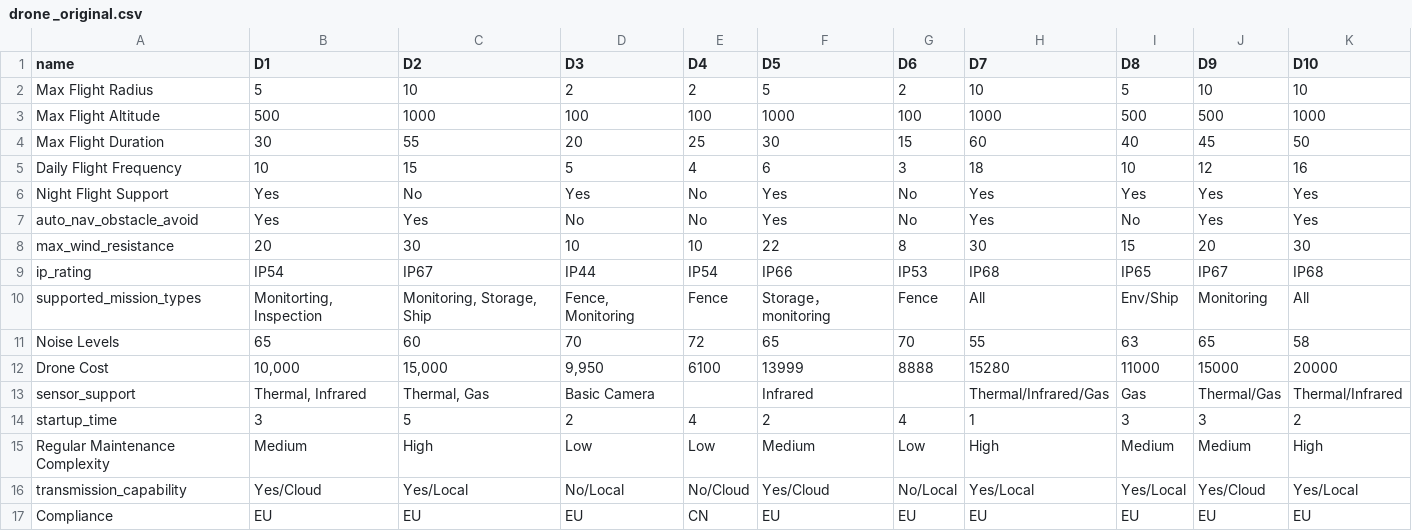
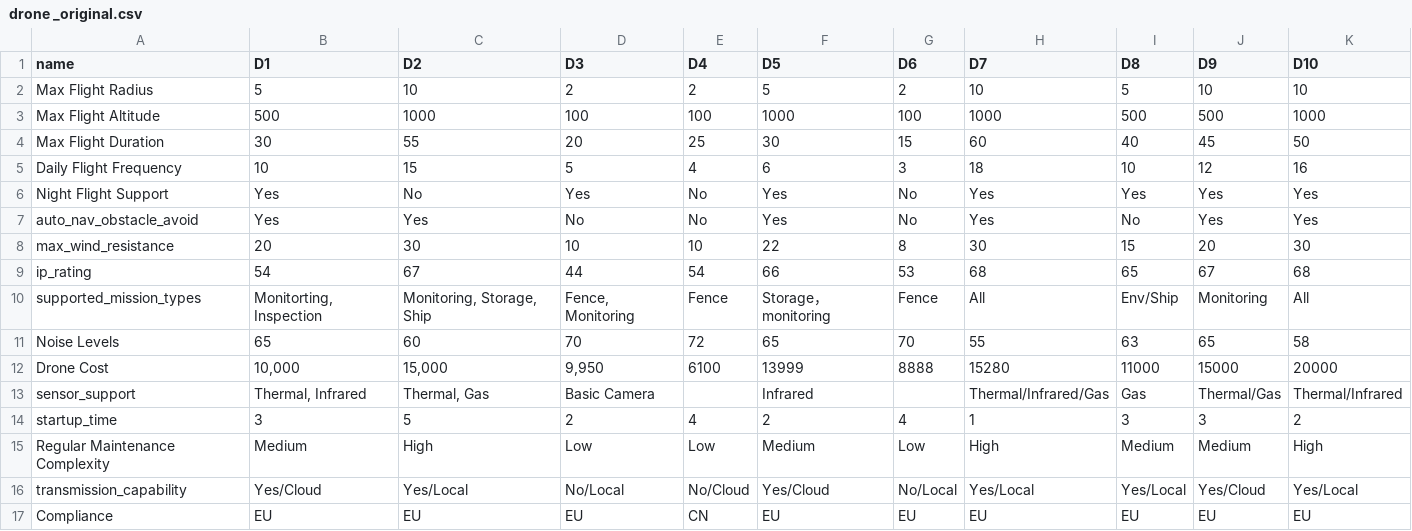
Before and after one commit to yinvvvv/drone-selection, a CSV file: drone-selection/drone _original.csv, drawn as a sheet.

```diff
--- a/drone-selection/drone _original.csv
+++ b/drone-selection/drone _original.csv
@@ -8,3 +8,3 @@ auto_nav_obstacle_avoid,Yes,Yes,No,No,Yes,No,Yes,No,Yes,Yes
 max_wind_resistance,20,30,10,10,22,8,30,15,20,30
-ip_rating,IP54,IP67,IP44,IP54,IP66,IP53,IP68,IP65,IP67,IP68
+ip_rating,54,67,44,54,66,53,68,65,67,68
 supported_mission_types,"Monitorting, Inspection","Monitoring, Storage, Ship","Fence, Monitoring",Fence,Storage，monitoring,Fence,All,Env/Ship,Monitoring,All
```
Also changed, not shown: 3 other files.
